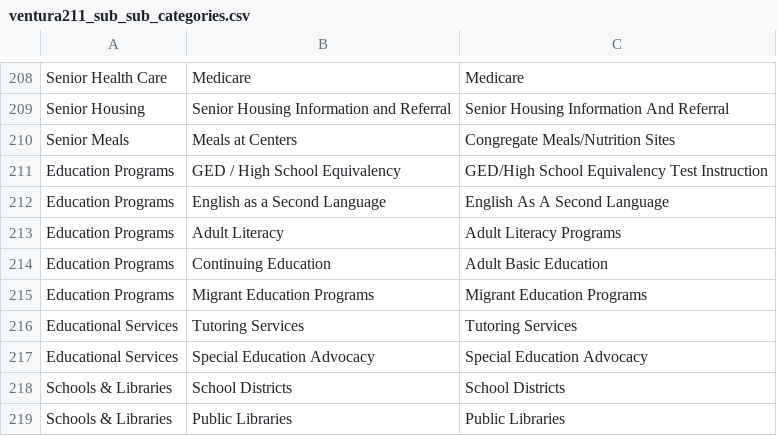
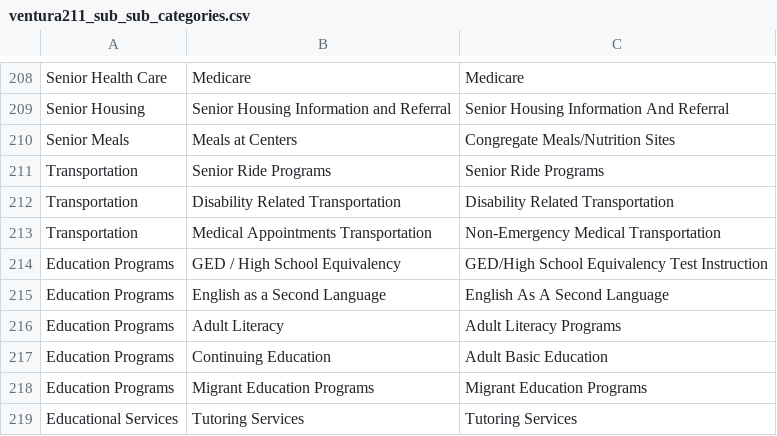
Before and after one commit to camsys/oneclick_refernet, a CSV file: db/data/ventura211_sub_sub_categories.csv, drawn as a sheet; only a part is shown, gaps mark what is left out; the shorter side is filled out with more unchanged rows; the diff names each change by its address in the sheet, - before the commit and + after, or states it on an @@ line.

Commit message:
Added Seniors > Transportation sub-category.(OCNUI-399)

```diff
--- a/db/data/ventura211_sub_sub_categories.csv
+++ b/db/data/ventura211_sub_sub_categories.csv
+row 211: Transportation | Senior Ride Programs | Senior Ride Programs
+row 212: Transportation | Disability Related Transportation | Disability Related Transportation
+row 213: Transportation | Medical Appointments Transportation | Non-Emergency Medical Transportation
```
Also changed, not shown: 1 other file.
